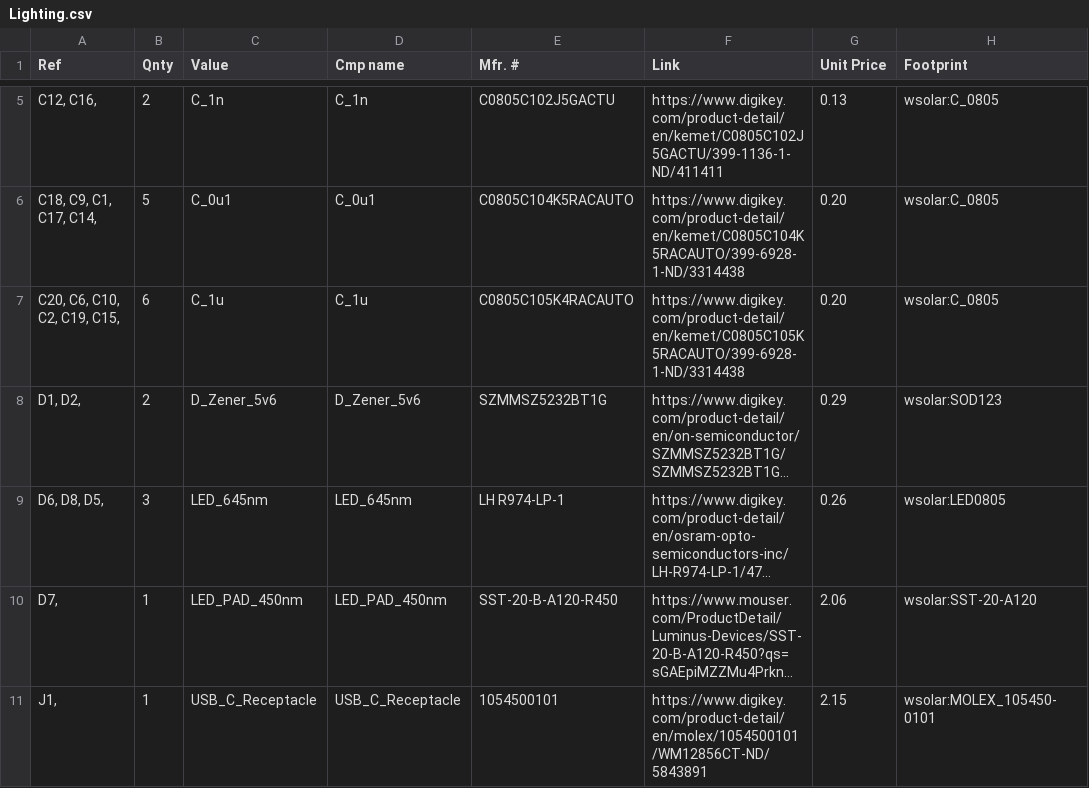
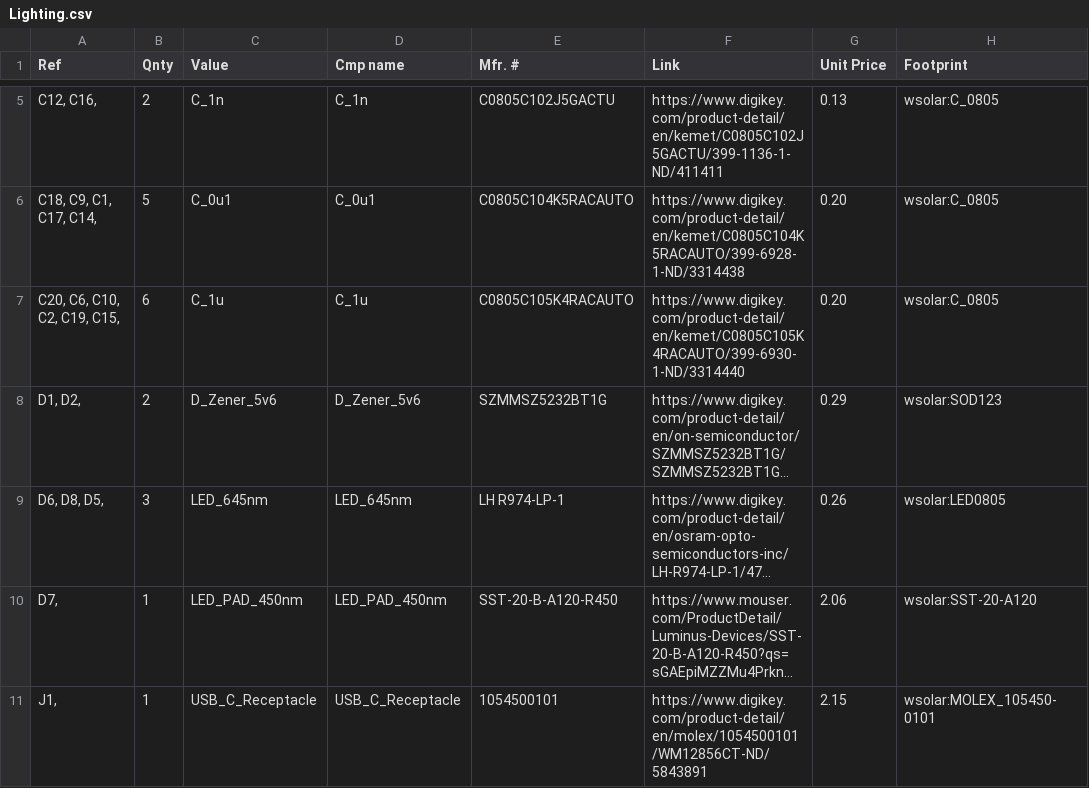
Before and after one commit to Wellesley-Solar/Electrical, a CSV file: Lighting/Lighting.csv, drawn as a sheet; only a part is shown, gaps mark what is left out; long unchanged cells end in …; the diff names each change by its address in the sheet, - before the commit and + after, or states it on an @@ line.

Commit message:
Update Lighting.csv

```diff
--- a/Lighting/Lighting.csv
+++ b/Lighting/Lighting.csv
-F7 (Link): https://www.digikey.com/product-detail/en/kemet/C0805C105K5RACAUTO/399-6928-1-ND/3314438
+F7 (Link): https://www.digikey.com/product-detail/en/kemet/C0805C105K4RACAUTO/399-6930-1-ND/3314440
```
